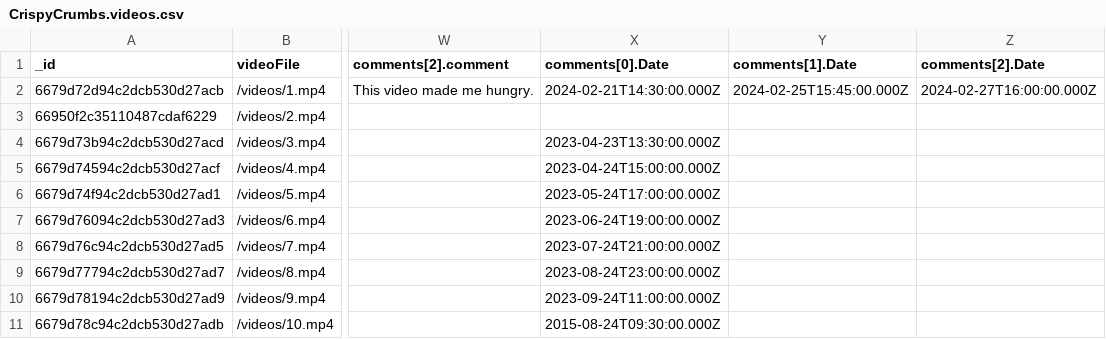
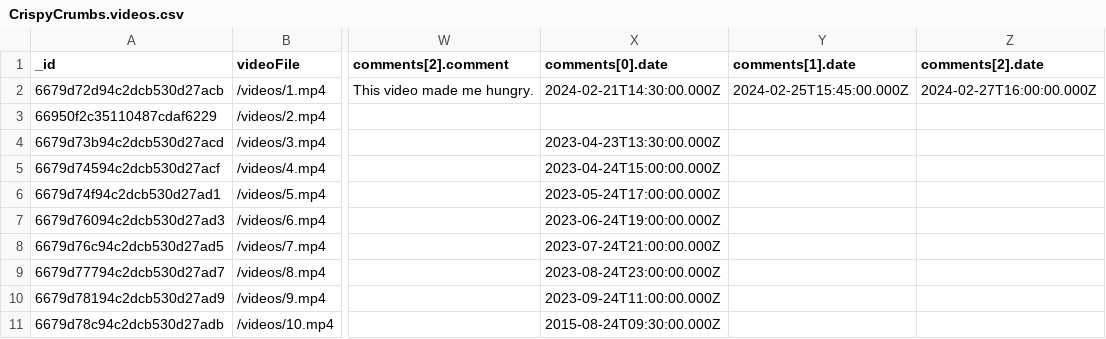
Before and after one commit to Mzhenian/CrispyCrumbsServer, a CSV file: Files for mongodb/CrispyCrumbs.videos.csv, drawn as a sheet; only a part is shown, gaps mark what is left out; the diff names each change by its address in the sheet, - before the commit and + after, or states it on an @@ line.

Commit message:
changed Date field to date for comments

```diff
--- a/Files for mongodb/CrispyCrumbs.videos.csv
+++ b/Files for mongodb/CrispyCrumbs.videos.csv
-X1: comments[0].Date
+X1: comments[0].date
-Y1: comments[1].Date
+Y1: comments[1].date
-Z1: comments[2].Date
+Z1: comments[2].date
```
